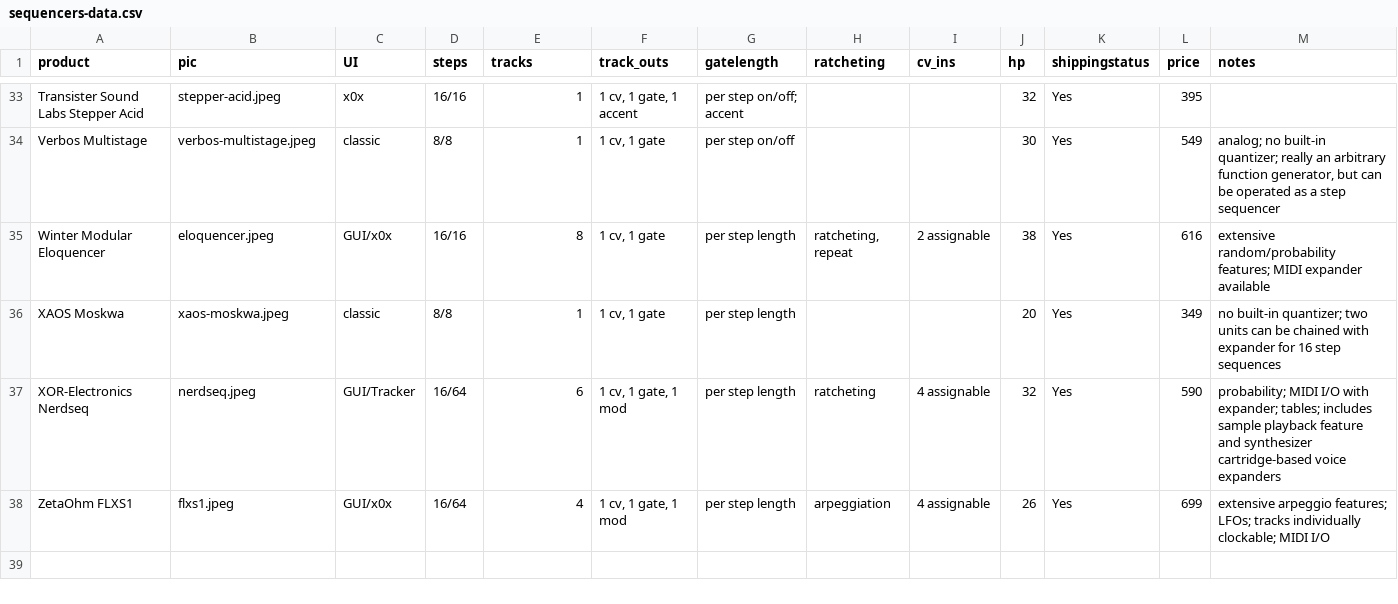
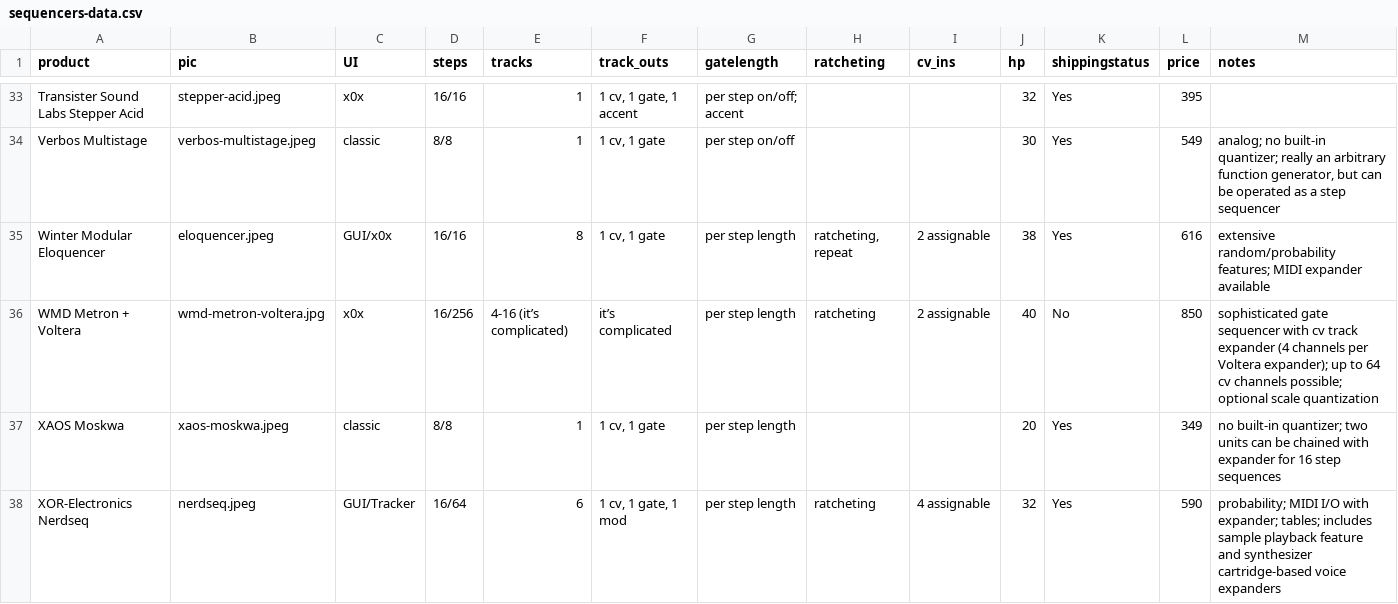
Before and after one commit to mdoudoroff/doudoroff.com, a CSV file: sequencers/sequencers-data.csv, drawn as a sheet; only a part is shown, gaps mark what is left out; the shorter side is filled out with more unchanged rows; rows hold the shown columns only; the diff names each change by its address in the sheet, - before the commit and + after, or states it on an @@ line.

Commit message:
wmd metron

```diff
--- a/sequencers/sequencers-data.csv
+++ b/sequencers/sequencers-data.csv
+row 36: WMD Metron + Voltera | wmd-metron-voltera.jpg | x0x | 16/256 | 4-16 (it’s complicated) | it’s complicated | per step length | ratcheting | 2 assignable | 40 | No | 850 | sophisticated gate sequencer with cv track expander (4 channels per Voltera expander); up to 64 cv channels possible; optional scale quantization
```
Also changed, not shown: 4 other files.
